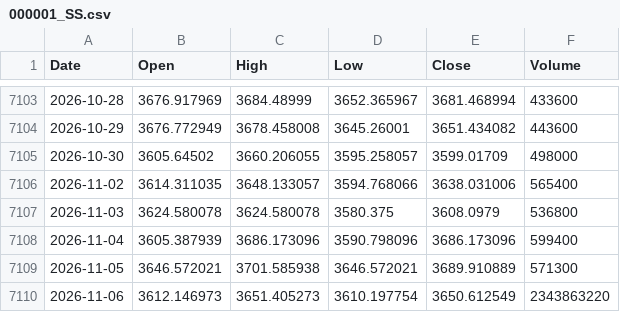
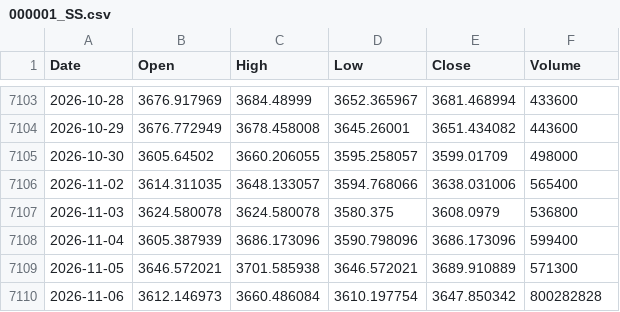
Before and after one commit to flytothejy/market-data, a CSV file: data/000001_SS.csv, drawn as a sheet; only a part is shown, gaps mark what is left out.

```diff
--- a/data/000001_SS.csv
+++ b/data/000001_SS.csv
@@ -7109,2 +7109,2 @@ Date,Open,High,Low,Close,Volume
 2026-11-05,3646.572021,3701.585938,3646.572021,3689.910889,571300
-2026-11-06,3612.146973,3651.405273,3610.197754,3650.612549,2343863220
+2026-11-06,3612.146973,3660.486084,3610.197754,3647.850342,800282828
```
Also changed, not shown: data/1321_T.csv, data/BVSP.csv, 25 other files.
